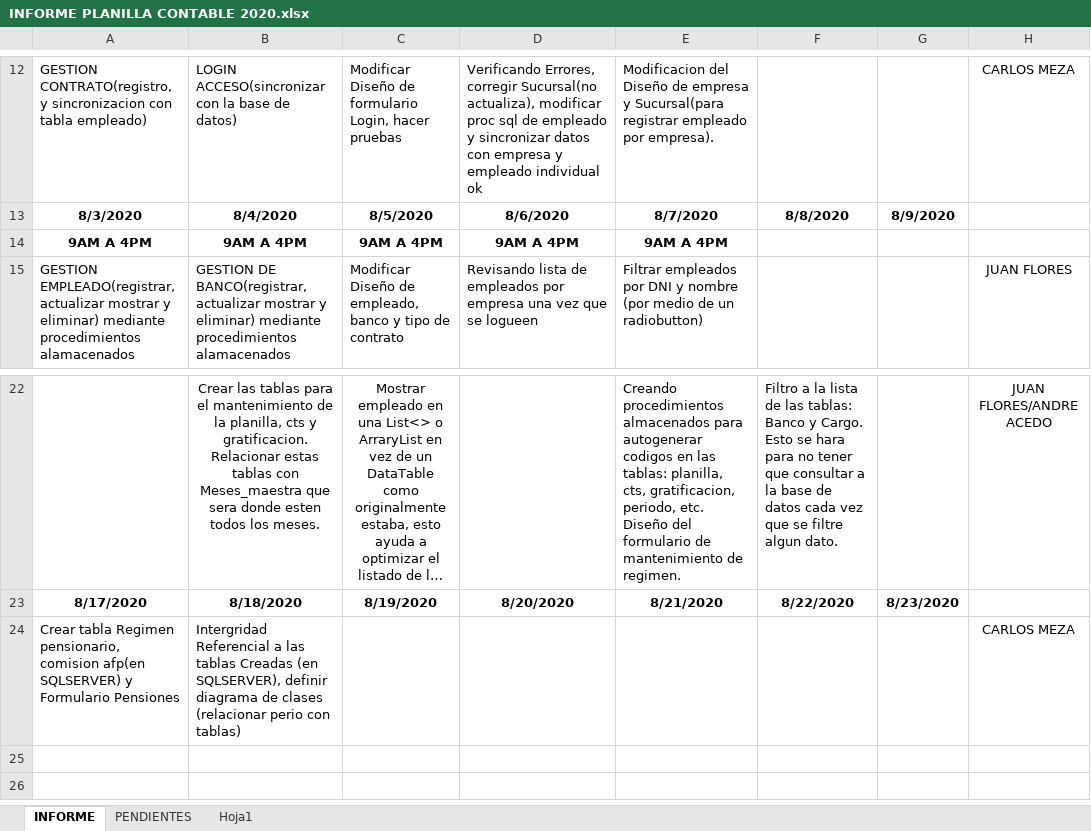
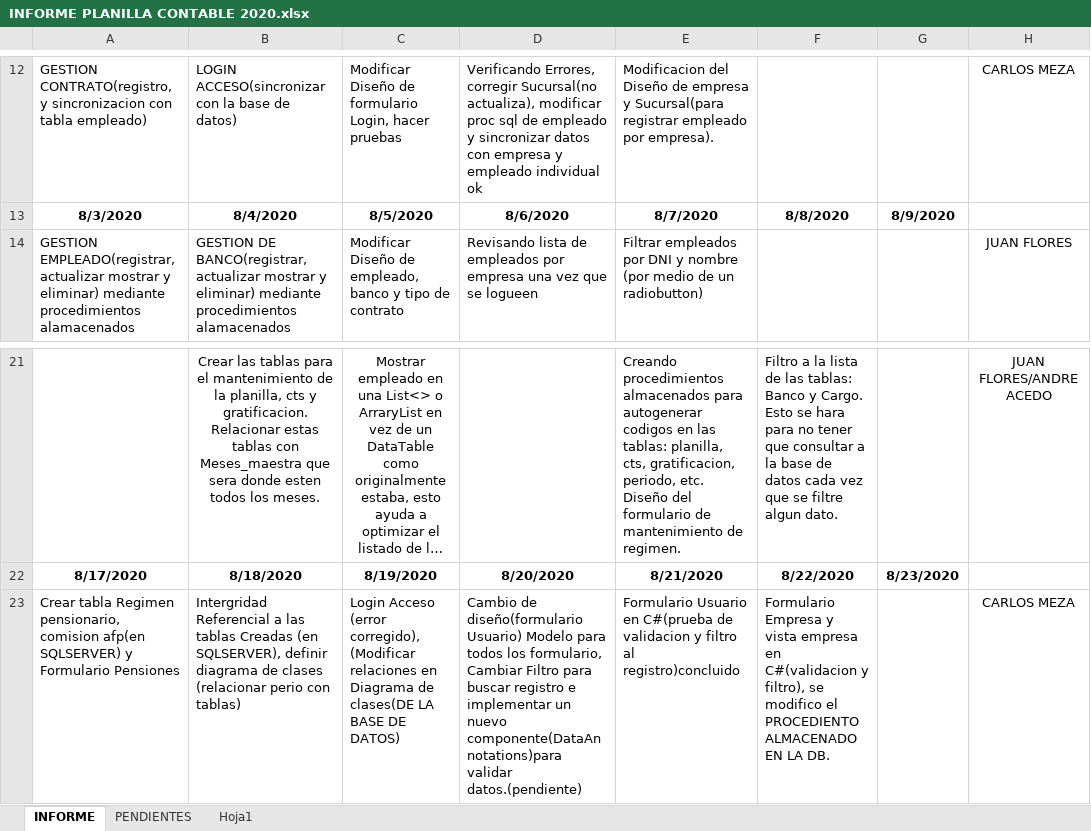
Before and after one commit to lctsistemas/PLANILLACONTABLE, an Excel workbook: INFORME/INFORME PLANILLA CONTABLE 2020.xlsx, sheet INFORME, drawn as a sheet; only a part is shown, gaps mark what is left out; long unchanged cells end in …; values as stored, in another font and other column widths than the file's, no borders; table styles not drawn; removed rows and columns are numbered as before the commit, all else as after; the diff names each change by its address in the sheet, - before the commit and + after, or states it on an @@ line.

Commit message:
Informe Actualizado

```diff
--- a/INFORME/INFORME PLANILLA CONTABLE 2020.xlsx (sheet INFORME)
+++ b/INFORME/INFORME PLANILLA CONTABLE 2020.xlsx (sheet INFORME)
-row 14: 9AM A 4PM | 9AM A 4PM | 9AM A 4PM | 9AM A 4PM | 9AM A 4PM
-C23: (empty)
+C23: Login Acceso (error corregido), (Modificar relaciones en Diagrama de clases(DE LA BASE DE DATOS)
-D23: (empty)
+D23: Cambio de diseño(formulario Usuario) Modelo para todos los formulario, Cambiar Filtro para buscar registro e implementar un nuevo componente(DataAnnotations)para validar datos.(pendiente)
-E23: (empty)
+E23: Formulario Usuario en C#(prueba de validacion y filtro al registro)concluido
-F23: (empty)
+F23: Formulario Empresa y vista empresa en C#(validacion y filtro), se modifico el PROCEDIENTO ALMACENADO EN LA DB.
```
Also changed, not shown: sheet PENDIENTES.
